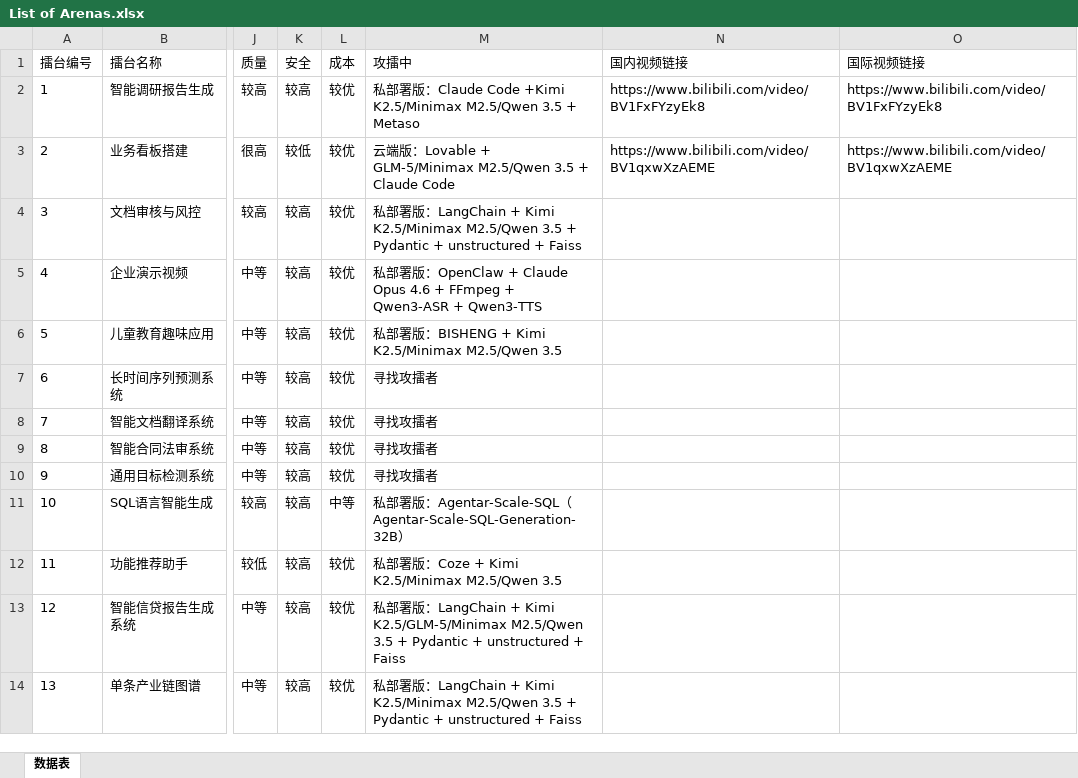
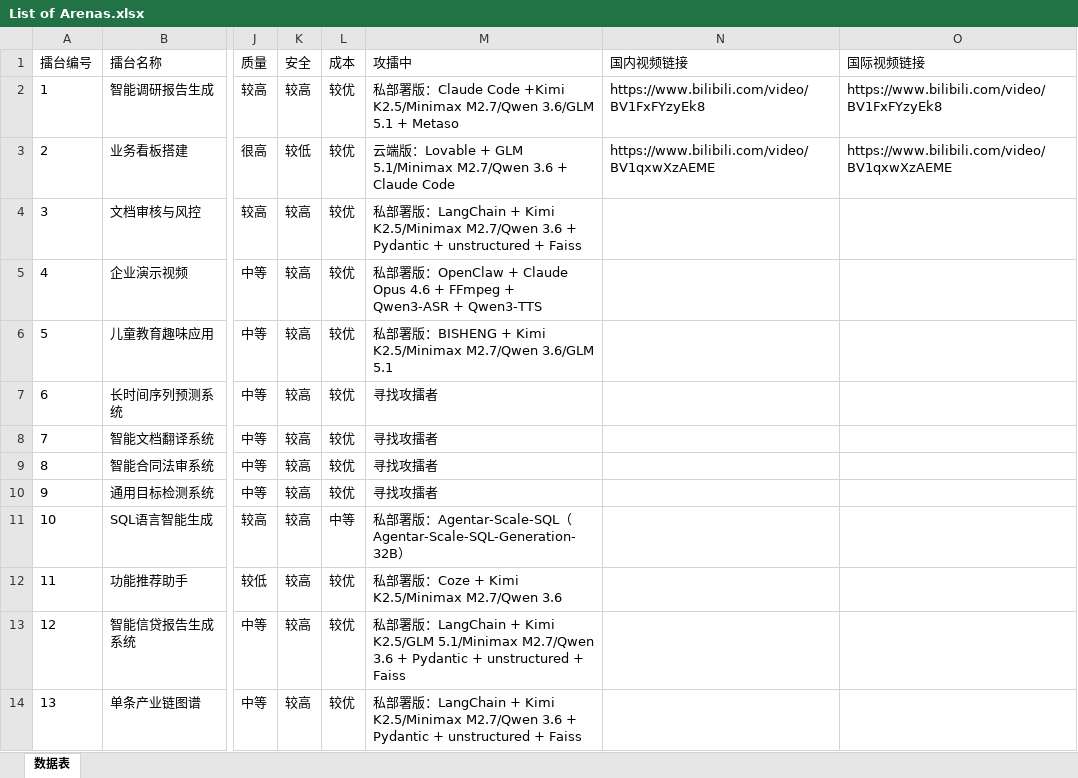
Before and after one commit to if2116/rw-playground, an Excel workbook: Content/Arena/List of Arenas.xlsx, sheet 数据表, drawn as a sheet; only a part is shown, gaps mark what is left out; values as stored, in another font and other column widths than the file's, no borders; the diff names each change by its address in the sheet, - before the commit and + after, or states it on an @@ line.

```diff
--- a/Content/Arena/List of Arenas.xlsx (sheet 数据表)
+++ b/Content/Arena/List of Arenas.xlsx (sheet 数据表)
-M2 (攻擂中): …+Kimi K2.5/Minimax M2.5/Qwen 3.5 + Metaso
+M2 (攻擂中): …+Kimi K2.5/Minimax M2.7/Qwen 3.6/GLM 5.1 + Metaso
-M3 (攻擂中): …Lovable + GLM-5/Minimax M2.5/Qwen 3.5 + Claude…
+M3 (攻擂中): …Lovable + GLM 5.1/Minimax M2.7/Qwen 3.6 + Claude…
-M4 (攻擂中): …Kimi K2.5/Minimax M2.5/Qwen 3.5 + Pydantic…
+M4 (攻擂中): …Kimi K2.5/Minimax M2.7/Qwen 3.6 + Pydantic…
-M6 (攻擂中): …Kimi K2.5/Minimax M2.5/Qwen 3.5
+M6 (攻擂中): …Kimi K2.5/Minimax M2.7/Qwen 3.6/GLM 5.1
-M12 (攻擂中): 私部署版：Coze + Kimi K2.5/Minimax M2.5/Qwen 3.5
+M12 (攻擂中): 私部署版：Coze + Kimi K2.5/Minimax M2.7/Qwen 3.6
-M13 (攻擂中): …+ Kimi K2.5/GLM-5/Minimax M2.5/Qwen 3.5 + Pydantic…
+M13 (攻擂中): …+ Kimi K2.5/GLM 5.1/Minimax M2.7/Qwen 3.6 + Pydantic…
-M14 (攻擂中): …Kimi K2.5/Minimax M2.5/Qwen 3.5 + Pydantic…
+M14 (攻擂中): …Kimi K2.5/Minimax M2.7/Qwen 3.6 + Pydantic…
```
Also changed, not shown: 4 other files.
